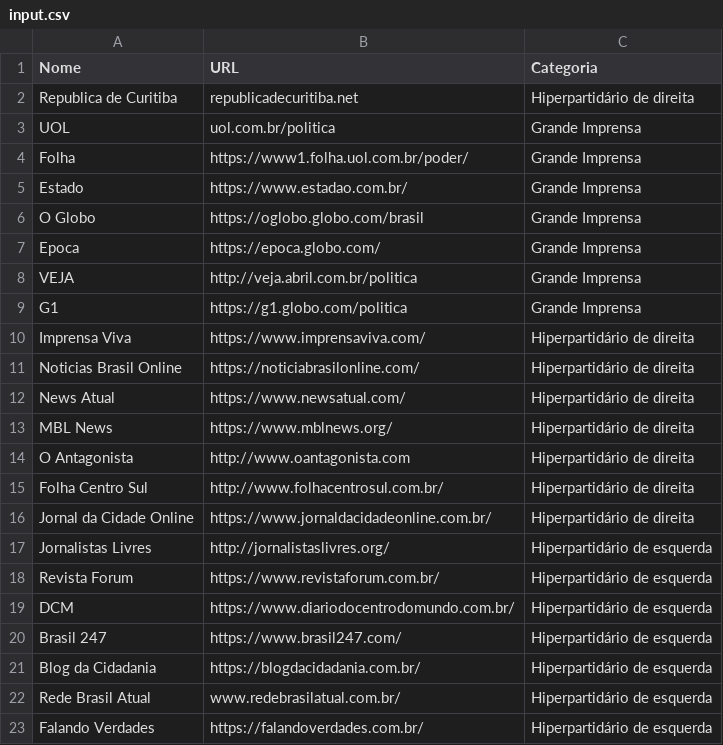
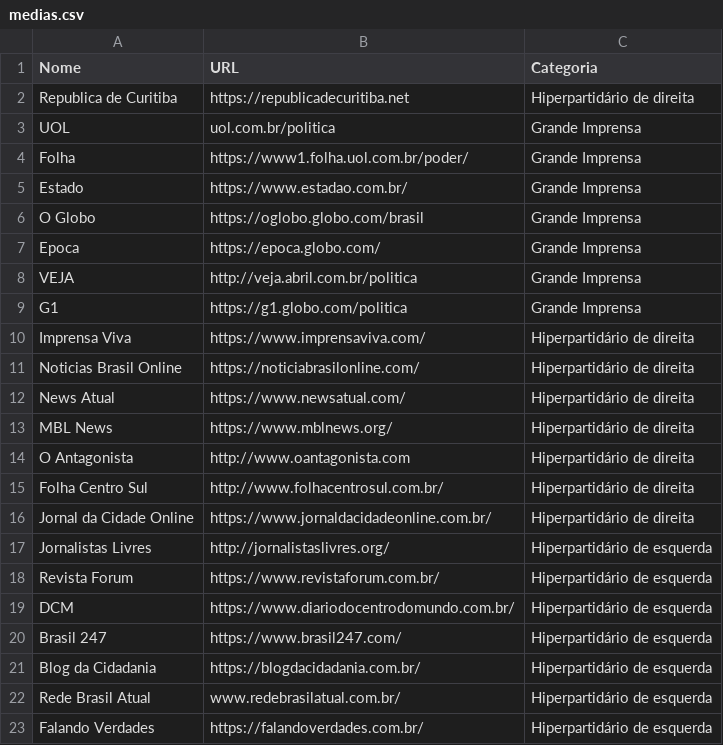
Before and after one commit to aulusdiniz/twee-crawler, a CSV file: src/data/medias.csv (was src/input.csv), drawn as a sheet.

```diff
--- a/src/input.csv
+++ b/src/data/medias.csv
@@ -1,3 +1,3 @@
 Nome,URL,Categoria
-Republica de Curitiba,republicadecuritiba.net,Hiperpartidário de direita
+Republica de Curitiba,https://republicadecuritiba.net,Hiperpartidário de direita
 UOL,uol.com.br/politica,Grande Imprensa
```
Also changed, not shown: 4 other files.
